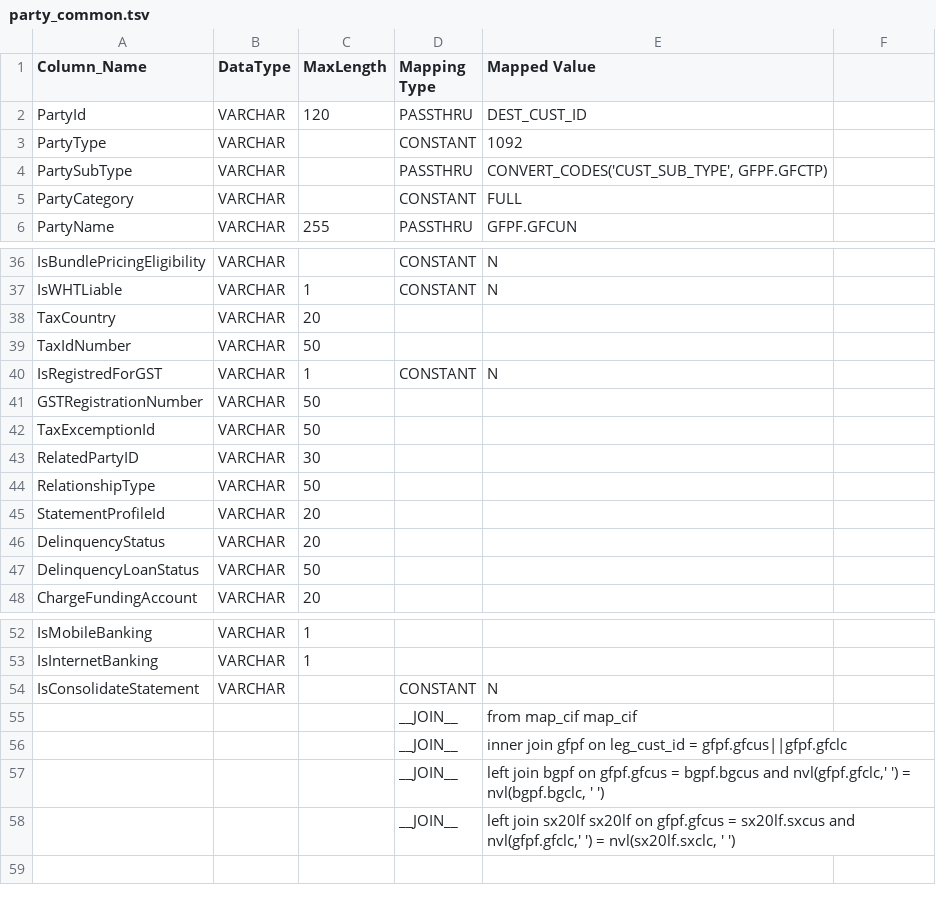
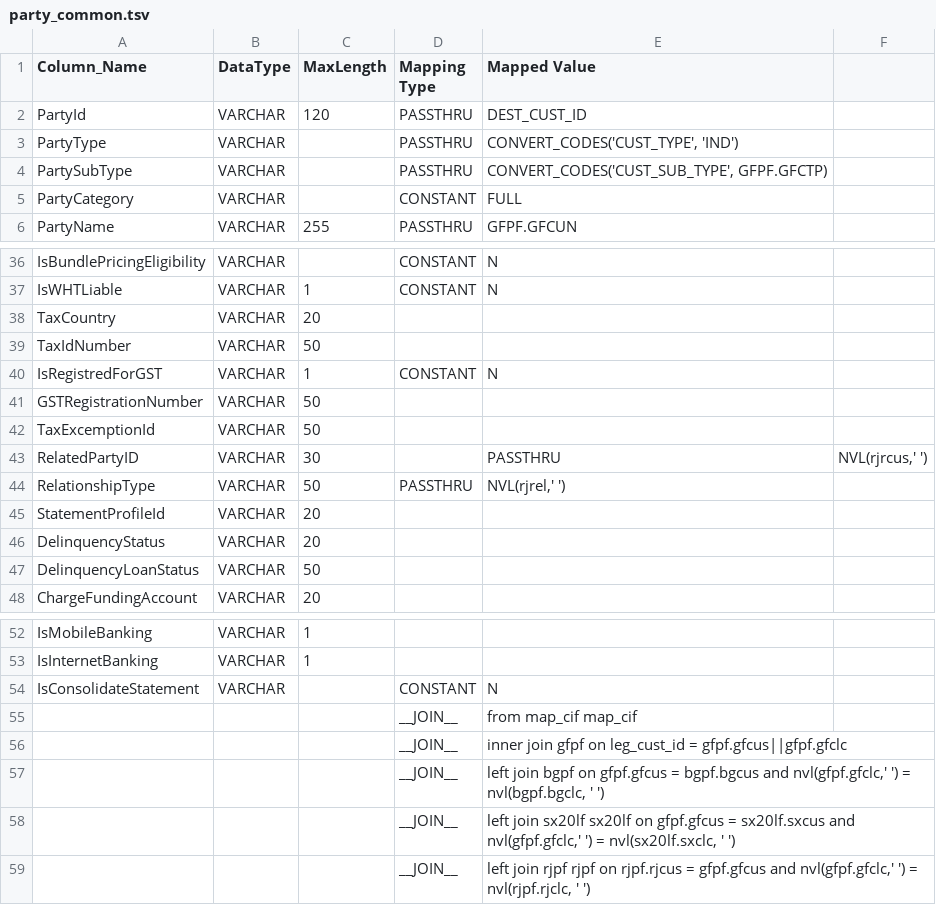
Before and after one commit to ennovatenow/precision-100-migration-templates, a TSV file: mixed-eq3-essence/containers/transform-eq3-essence-customer/party_common.tsv, drawn as a sheet; only a part is shown, gaps mark what is left out.

Commit message:
Update party_common.tsv

```diff
--- a/mixed-eq3-essence/containers/transform-eq3-essence-customer/party_common.tsv
+++ b/mixed-eq3-essence/containers/transform-eq3-essence-customer/party_common.tsv
@@ -2,3 +2,3 @@ Column_Name	DataType	MaxLength	Mapping Type	Mapped Value
 PartyId	VARCHAR	120	PASSTHRU	DEST_CUST_ID
-PartyType	VARCHAR		CONSTANT	1092
+PartyType	VARCHAR		PASSTHRU	CONVERT_CODES('CUST_TYPE', 'IND')
 PartySubType	VARCHAR		PASSTHRU	CONVERT_CODES('CUST_SUB_TYPE', GFPF.GFCTP)
@@ -42,4 +42,4 @@ GSTRegistrationNumber	VARCHAR	50
 TaxExcemptionId	VARCHAR	50		
-RelatedPartyID	VARCHAR	30		
-RelationshipType	VARCHAR	50		
+RelatedPartyID	VARCHAR	30		PASSTHRU	NVL(rjrcus,' ')
+RelationshipType	VARCHAR	50	PASSTHRU	NVL(rjrel,' ')	
 StatementProfileId	VARCHAR	20		
@@ -58 +58,2 @@ IsConsolidateStatement	VARCHAR		CONSTANT	N
 			__JOIN__	left join sx20lf sx20lf on gfpf.gfcus = sx20lf.sxcus and nvl(gfpf.gfclc,' ') = nvl(sx20lf.sxclc, ' ')
+			__JOIN__	left join rjpf rjpf on rjpf.rjcus = gfpf.gfcus and nvl(gfpf.gfclc,' ') = nvl(rjpf.rjclc, ' ')
```
